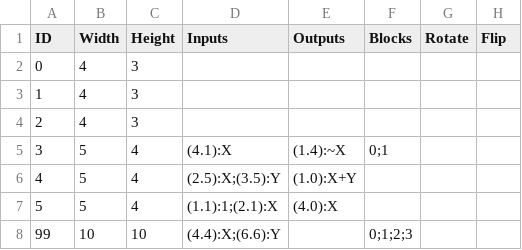
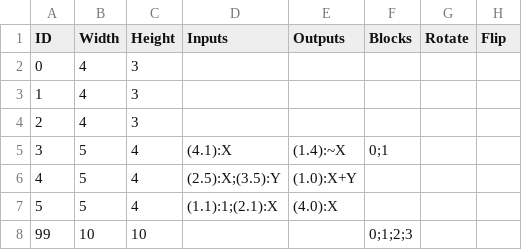
Before and after one commit to imanoony/block, a CSV file: blllock/Assets/Data/Stage.csv, drawn as a sheet.

```diff
--- a/blllock/Assets/Data/Stage.csv
+++ b/blllock/Assets/Data/Stage.csv
@@ -7,2 +7,2 @@ ID,Width,Height,Inputs,Outputs,Blocks,Rotate,Flip
 5,5,4,(1.1):1;(2.1):X,(4.0):X,,,
-99,10,10,(4.4):X;(6.6):Y,,0;1;2;3,,
+99,10,10,,,0;1;2;3,,
```
Also changed, not shown: blllock/Assets/Data/Block.csv, 4 other files.
